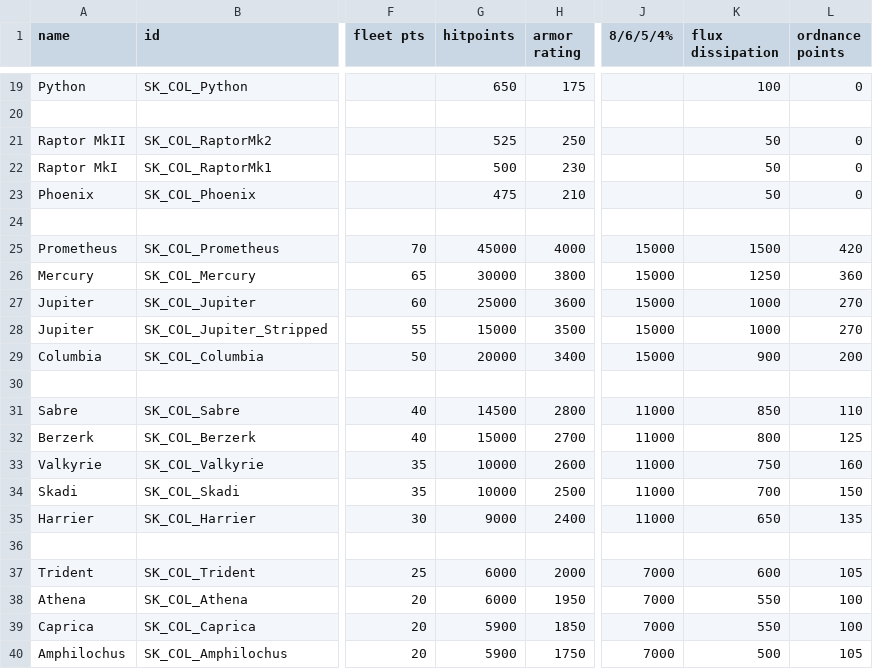
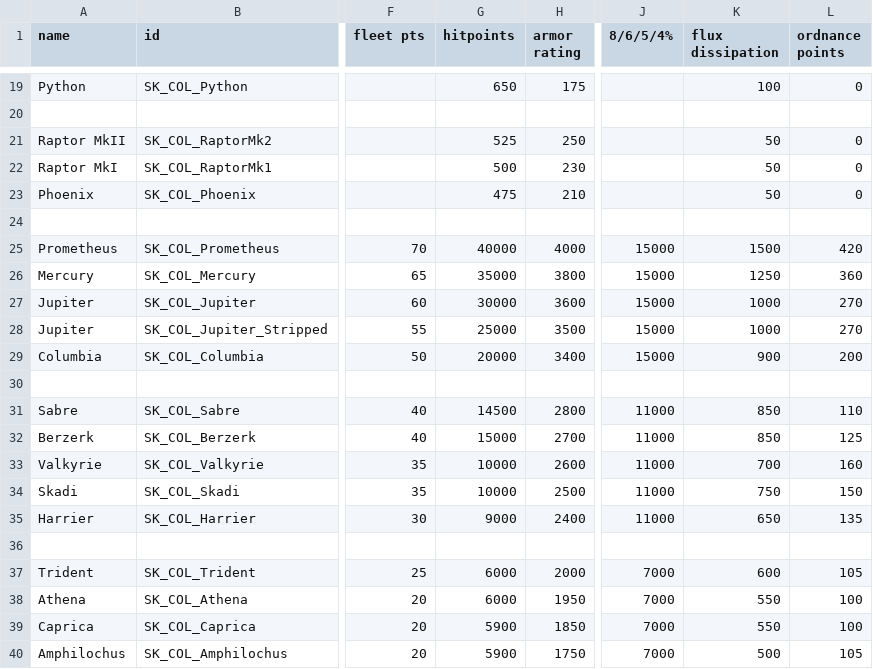
Before and after one commit to sterlingkerman117/From_the_Ashes_of_Kobol_Shipset, a CSV file: data/hulls/ship_data.csv, drawn as a sheet; only a part is shown, gaps mark what is left out; the diff names each change by its address in the sheet, - before the commit and + after, or states it on an @@ line.

```diff
--- a/data/hulls/ship_data.csv
+++ b/data/hulls/ship_data.csv
-G25 (hitpoints): 45000
+G25 (hitpoints): 40000
-G26 (hitpoints): 30000
+G26 (hitpoints): 35000
-G27 (hitpoints): 25000
+G27 (hitpoints): 30000
-G28 (hitpoints): 15000
+G28 (hitpoints): 25000
-K32 (flux dissipation): 800
+K32 (flux dissipation): 850
-K33 (flux dissipation): 750
+K33 (flux dissipation): 700
-K34 (flux dissipation): 700
+K34 (flux dissipation): 750
```
Also changed, not shown: data/weapons/weapon_data.csv, 2 other files.
